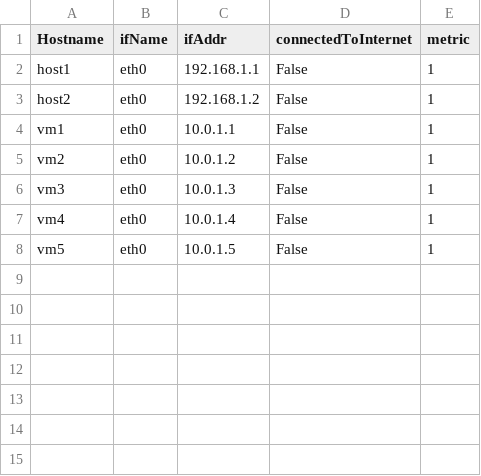
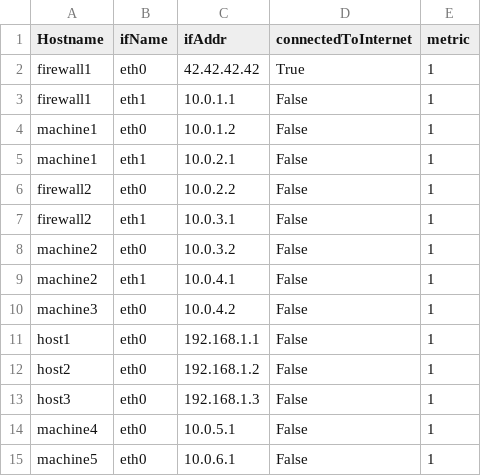
Before and after one commit to DOCTOR-ANR/cybercaptor-server, a CSV file: configuration-files/inputs-remediation/hosts-interfaces.csv, drawn as a sheet.

Commit message:
Add remediation input

```diff
--- a/configuration-files/inputs-remediation/hosts-interfaces.csv
+++ b/configuration-files/inputs-remediation/hosts-interfaces.csv
@@ -1,8 +1,15 @@
 Hostname;ifName;ifAddr;connectedToInternet;metric
+firewall1;eth0;42.42.42.42;True;1
+firewall1;eth1;10.0.1.1;False;1
+machine1;eth0;10.0.1.2;False;1
+machine1;eth1;10.0.2.1;False;1
+firewall2;eth0;10.0.2.2;False;1
+firewall2;eth1;10.0.3.1;False;1
+machine2;eth0;10.0.3.2;False;1
+machine2;eth1;10.0.4.1;False;1
+machine3;eth0;10.0.4.2;False;1
 host1;eth0;192.168.1.1;False;1
 host2;eth0;192.168.1.2;False;1
-vm1;eth0;10.0.1.1;False;1
-vm2;eth0;10.0.1.2;False;1
-vm3;eth0;10.0.1.3;False;1
-vm4;eth0;10.0.1.4;False;1
-vm5;eth0;10.0.1.5;False;1
+host3;eth0;192.168.1.3;False;1
+machine4;eth0;10.0.5.1;False;1
+machine5;eth0;10.0.6.1;False;1
```
Also changed, not shown: 7 other files.
